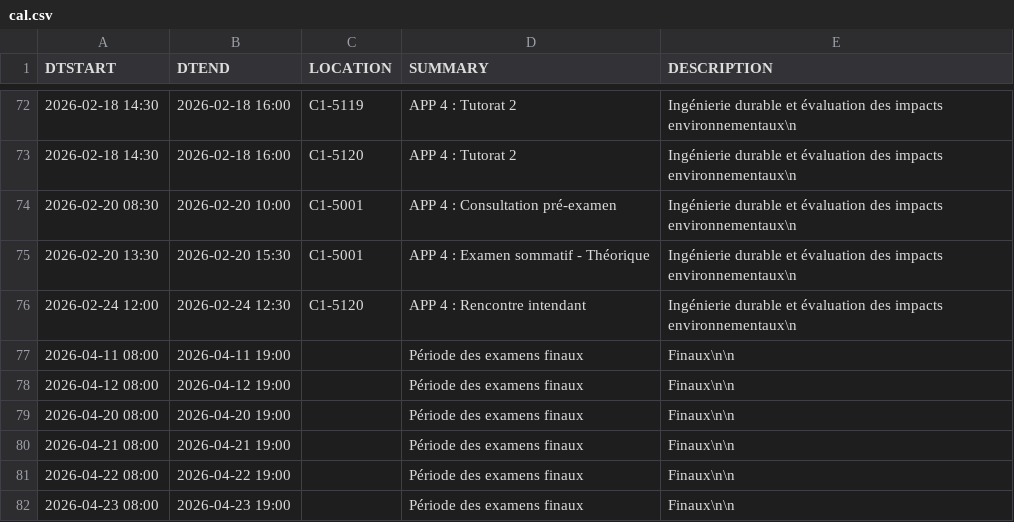
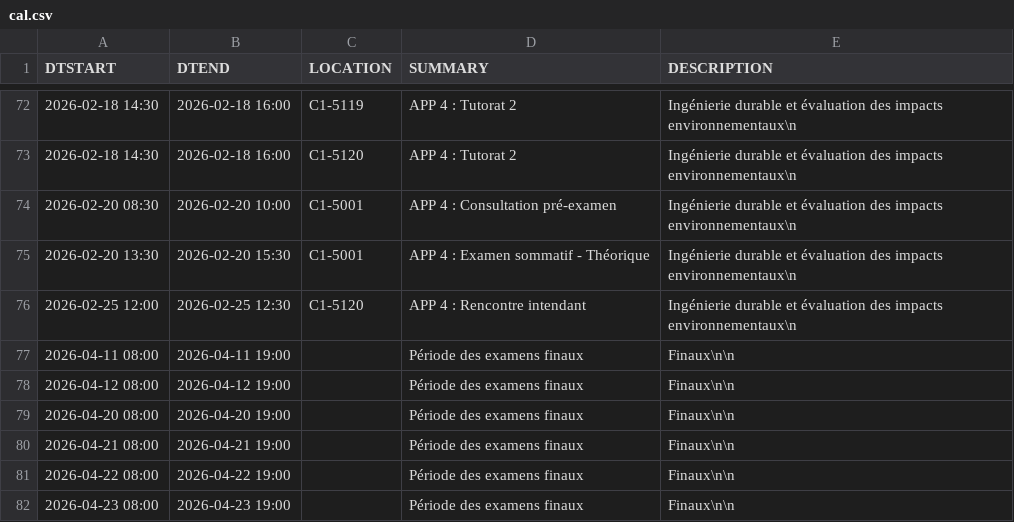
Before and after one commit to mdaoustUdeS/gegi-horarius, a CSV file: data/cal.csv, drawn as a sheet; only a part is shown, gaps mark what is left out.

```diff
--- a/data/cal.csv
+++ b/data/cal.csv
@@ -75,3 +75,3 @@ DTSTART,DTEND,LOCATION,SUMMARY,DESCRIPTION
 2026-02-20 13:30,2026-02-20 15:30,"C1-5001","APP 4 : Examen sommatif - Théorique","Ingénierie durable et évaluation des impacts environnementaux\n"
-2026-02-24 12:00,2026-02-24 12:30,"C1-5120","APP 4 : Rencontre intendant","Ingénierie durable et évaluation des impacts environnementaux\n"
+2026-02-25 12:00,2026-02-25 12:30,"C1-5120","APP 4 : Rencontre intendant","Ingénierie durable et évaluation des impacts environnementaux\n"
 2026-04-11 08:00,2026-04-11 19:00,"","Période des examens finaux","Finaux\n\n"
```
